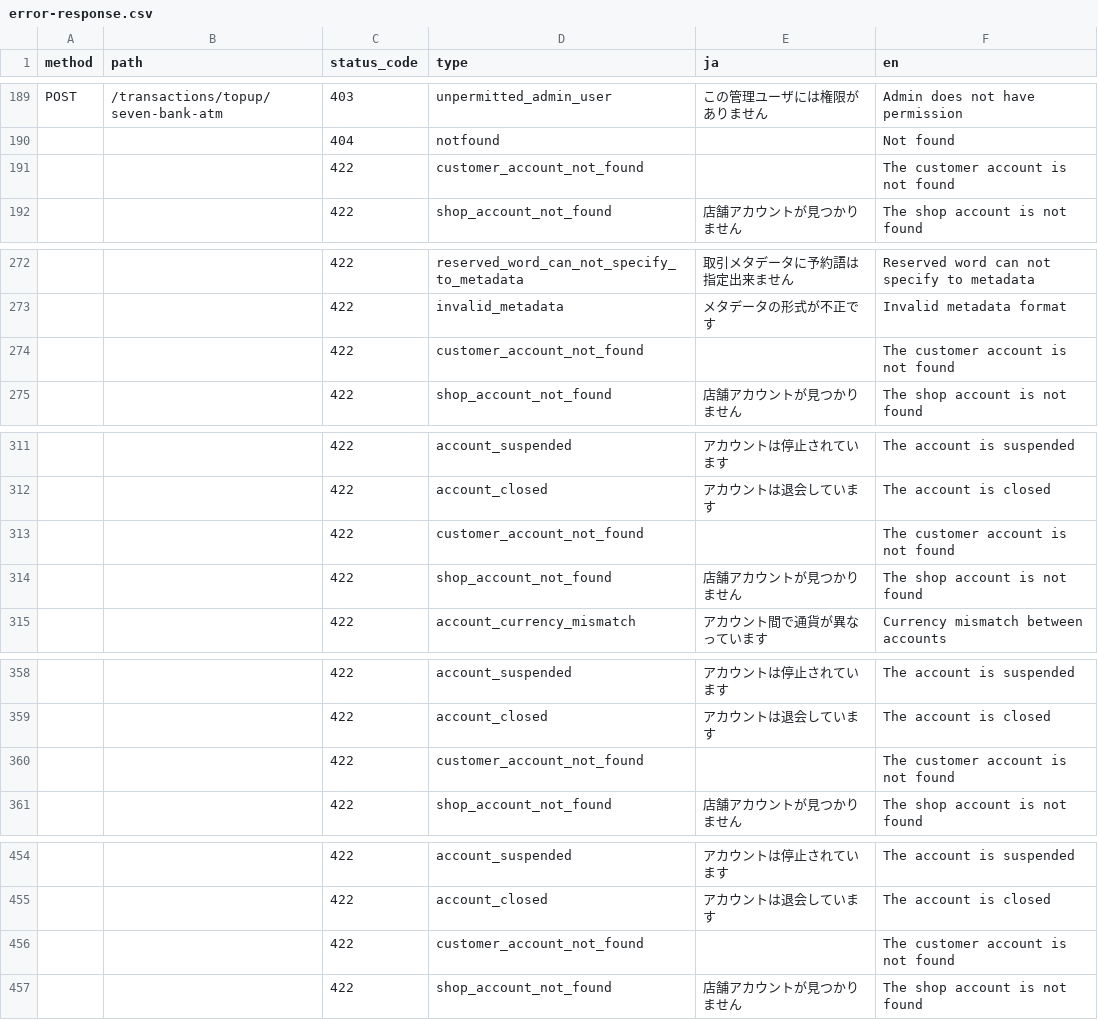
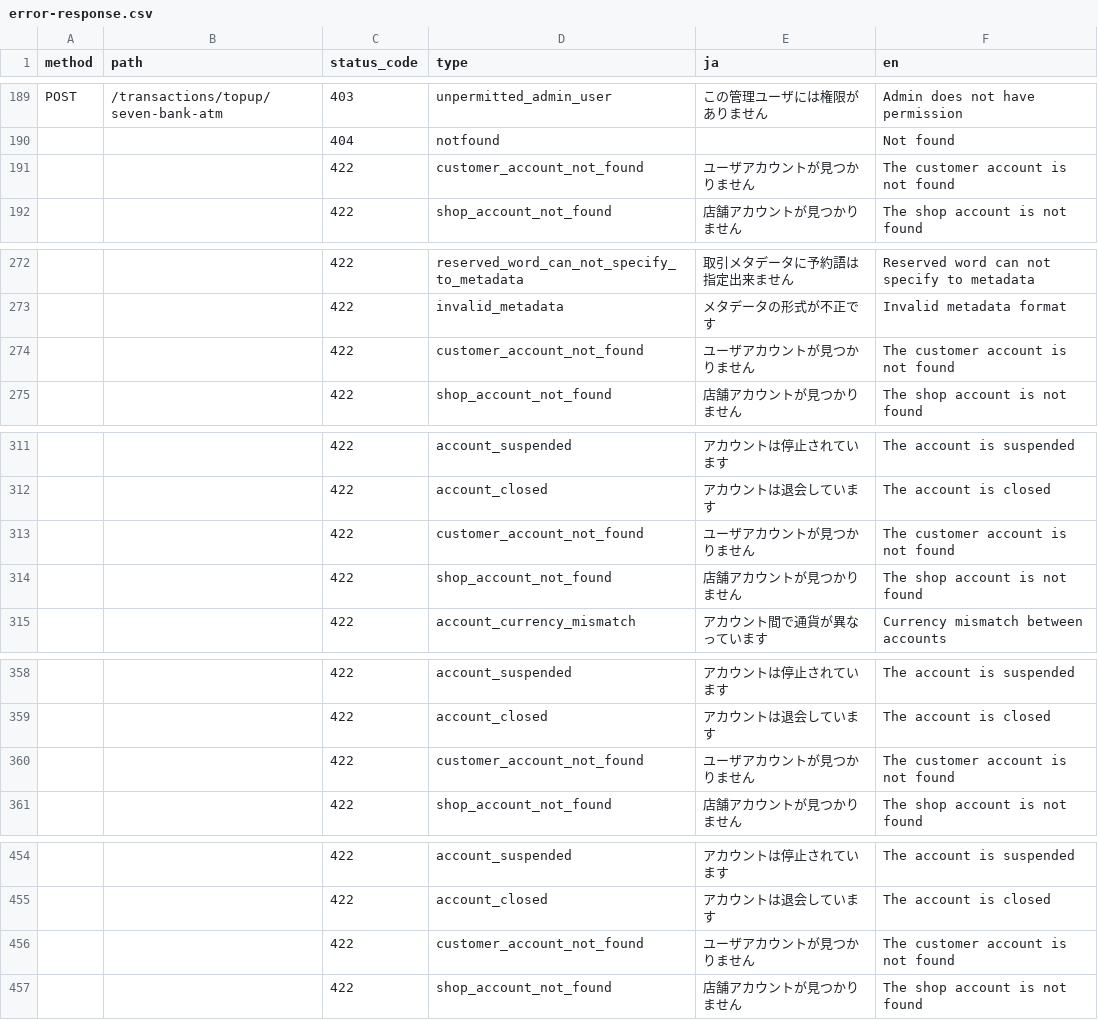
Before and after one commit to pokepay/partner-php-sdk, a CSV file: docs/error-response.csv, drawn as a sheet; only a part is shown, gaps mark what is left out; the diff covers the shown part only; the diff names each change by its address in the sheet, - before the commit and + after, or states it on an @@ line.

```diff
--- a/docs/error-response.csv
+++ b/docs/error-response.csv
-E191 (ja): (empty)
+E191 (ja): ユーザアカウントが見つかりません
-E274 (ja): (empty)
+E274 (ja): ユーザアカウントが見つかりません
-E313 (ja): (empty)
+E313 (ja): ユーザアカウントが見つかりません
-E360 (ja): (empty)
+E360 (ja): ユーザアカウントが見つかりません
-E456 (ja): (empty)
+E456 (ja): ユーザアカウントが見つかりません
```
Also changed, not shown: 15 added rows and 9 edited cells elsewhere in this file.
